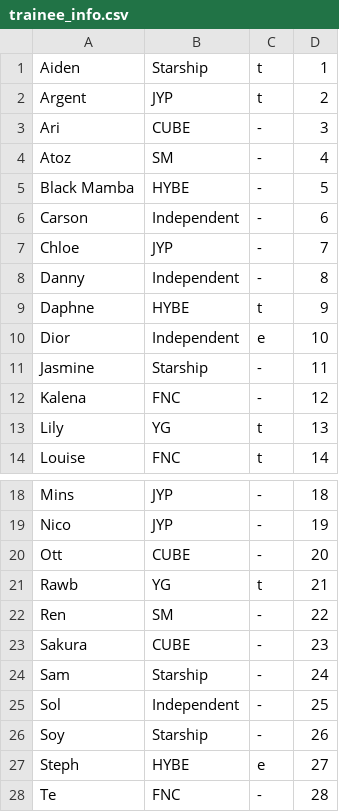
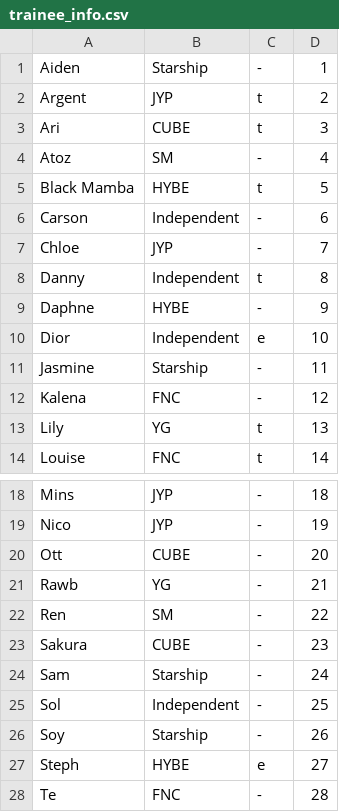
Before and after one commit to StanPlanet/ranker, a CSV file: trainee_info.csv, drawn as a sheet; only a part is shown, gaps mark what is left out.

Commit message:
Update trainee_info.csv

```diff
--- a/trainee_info.csv
+++ b/trainee_info.csv
@@ -1,10 +1,10 @@
-"Aiden","Starship","t","1"
+"Aiden","Starship","-","1"
 "Argent","JYP","t","2"
-"Ari","CUBE","-","3"
+"Ari","CUBE","t","3"
 "Atoz","SM","-","4"
-"Black Mamba","HYBE","-","5"
+"Black Mamba","HYBE","t","5"
 "Carson","Independent","-","6"
 "Chloe","JYP","-","7"
-"Danny","Independent","-","8"
-"Daphne","HYBE","t","9"
+"Danny","Independent","t","8"
+"Daphne","HYBE","-","9"
 "Dior","Independent","e","10"
@@ -20,3 +20,3 @@
 "Ott","CUBE","-","20"
-"Rawb","YG","t","21"
+"Rawb","YG","-","21"
 "Ren","SM","-","22"
```
